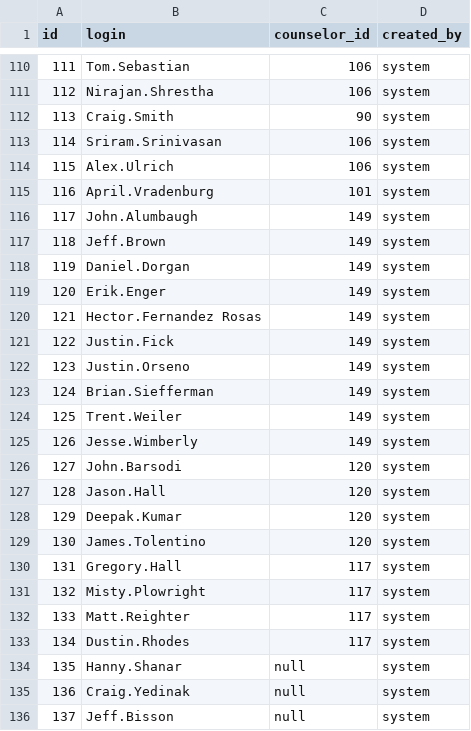
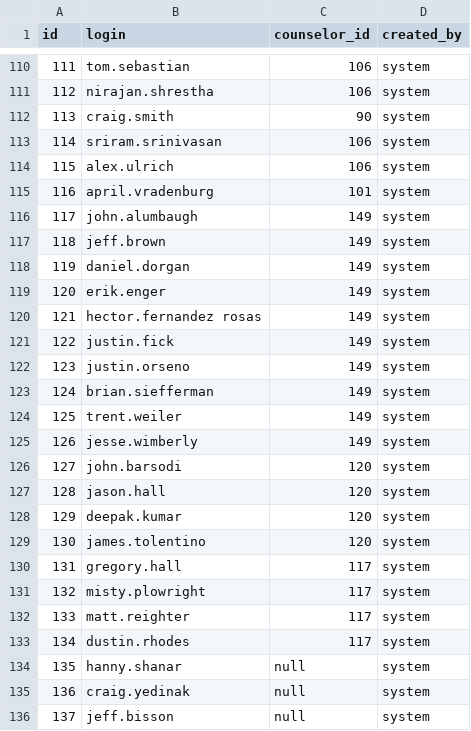
Before and after one commit to michaelmernin/skills_dev_environment, a CSV file: ent-talent-mgmt/src/main/resources/config/liquibase/seed/users_beta_counselors.csv, drawn as a sheet; only a part is shown, gaps mark what is left out; the diff covers the shown part only.

Commit message:
lower cased all logins in another file

```diff
--- a/ent-talent-mgmt/src/main/resources/config/liquibase/seed/users_beta_counselors.csv
+++ b/ent-talent-mgmt/src/main/resources/config/liquibase/seed/users_beta_counselors.csv
@@ -110,27 +110,27 @@ id;login;counselor_id;created_by
-111;Tom.Sebastian;106;system
-112;Nirajan.Shrestha;106;system
-113;Craig.Smith;90;system
-114;Sriram.Srinivasan;106;system
-115;Alex.Ulrich;106;system
-116;April.Vradenburg;101;system
-117;John.Alumbaugh;149;system
-118;Jeff.Brown;149;system
-119;Daniel.Dorgan;149;system
-120;Erik.Enger;149;system
-121;Hector.Fernandez Rosas;149;system
-122;Justin.Fick;149;system
-123;Justin.Orseno;149;system
-124;Brian.Siefferman;149;system
-125;Trent.Weiler;149;system
-126;Jesse.Wimberly;149;system
-127;John.Barsodi;120;system
-128;Jason.Hall;120;system
-129;Deepak.Kumar;120;system
-130;James.Tolentino;120;system
-131;Gregory.Hall;117;system
-132;Misty.Plowright;117;system
-133;Matt.Reighter;117;system
-134;Dustin.Rhodes;117;system
-135;Hanny.Shanar;null;system
-136;Craig.Yedinak;null;system
-137;Jeff.Bisson;null;system
+111;tom.sebastian;106;system
+112;nirajan.shrestha;106;system
+113;craig.smith;90;system
+114;sriram.srinivasan;106;system
+115;alex.ulrich;106;system
+116;april.vradenburg;101;system
+117;john.alumbaugh;149;system
+118;jeff.brown;149;system
+119;daniel.dorgan;149;system
+120;erik.enger;149;system
+121;hector.fernandez rosas;149;system
+122;justin.fick;149;system
+123;justin.orseno;149;system
+124;brian.siefferman;149;system
+125;trent.weiler;149;system
+126;jesse.wimberly;149;system
+127;john.barsodi;120;system
+128;jason.hall;120;system
+129;deepak.kumar;120;system
+130;james.tolentino;120;system
+131;gregory.hall;117;system
+132;misty.plowright;117;system
+133;matt.reighter;117;system
+134;dustin.rhodes;117;system
+135;hanny.shanar;null;system
+136;craig.yedinak;null;system
+137;jeff.bisson;null;system
```
Also changed, not shown: 124 edited cells elsewhere in this file.
